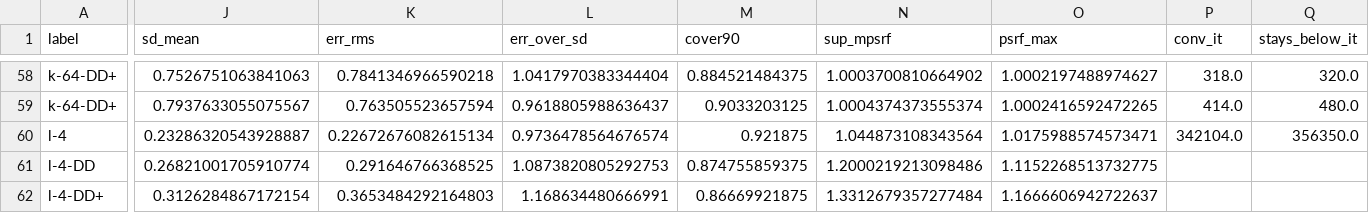
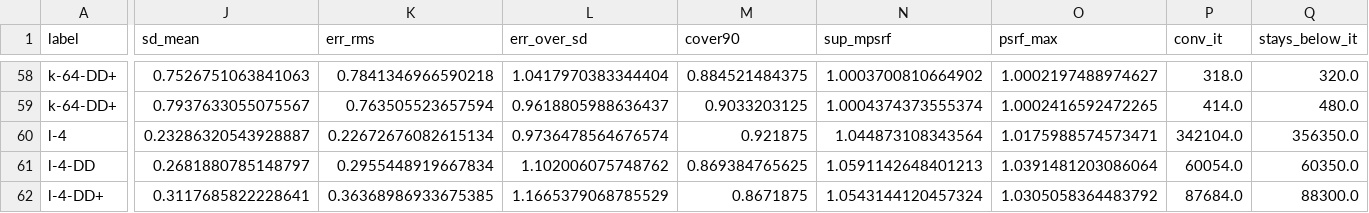
Before and after one commit to Aidan-Gettemy/rho_beta_mcmc_studies, a CSV file: runs/msm_local_kle_2026-11/dd_end/master_table.csv, drawn as a sheet; only a part is shown, gaps mark what is left out; the diff covers the shown part only; the diff names each change by its address in the sheet, - before the commit and + after, or states it on an @@ line.

```diff
--- a/runs/msm_local_kle_2026-11/dd_end/master_table.csv
+++ b/runs/msm_local_kle_2026-11/dd_end/master_table.csv
-J61 (sd_mean): 0.26821001705910774
+J61 (sd_mean): 0.2681880785148797
-K61 (err_rms): 0.291646766368525
+K61 (err_rms): 0.2955448919667834
-L61 (err_over_sd): 1.0873820805292753
+L61 (err_over_sd): 1.102006075748762
-M61 (cover90): 0.874755859375
+M61 (cover90): 0.869384765625
-N61 (sup_mpsrf): 1.2000219213098486
+N61 (sup_mpsrf): 1.0591142648401213
-O61 (psrf_max): 1.1152268513732775
+O61 (psrf_max): 1.0391481203086064
-P61 (conv_it): (empty)
+P61 (conv_it): 60054.0
-Q61 (stays_below_it): (empty)
+Q61 (stays_below_it): 60350.0
-J62 (sd_mean): 0.3126284867172154
+J62 (sd_mean): 0.3117685822228641
-K62 (err_rms): 0.3653484292164803
+K62 (err_rms): 0.36368986933675385
-L62 (err_over_sd): 1.168634480666991
+L62 (err_over_sd): 1.1665379068785529
-M62 (cover90): 0.86669921875
+M62 (cover90): 0.8671875
-N62 (sup_mpsrf): 1.3312679357277484
+N62 (sup_mpsrf): 1.0543144120457324
-O62 (psrf_max): 1.1666606942722637
+O62 (psrf_max): 1.0305058364483792
-P62 (conv_it): (empty)
+P62 (conv_it): 87684.0
-Q62 (stays_below_it): (empty)
+Q62 (stays_below_it): 88300.0
```
Also changed, not shown: 29 edited cells elsewhere in this file, 2 other files.
